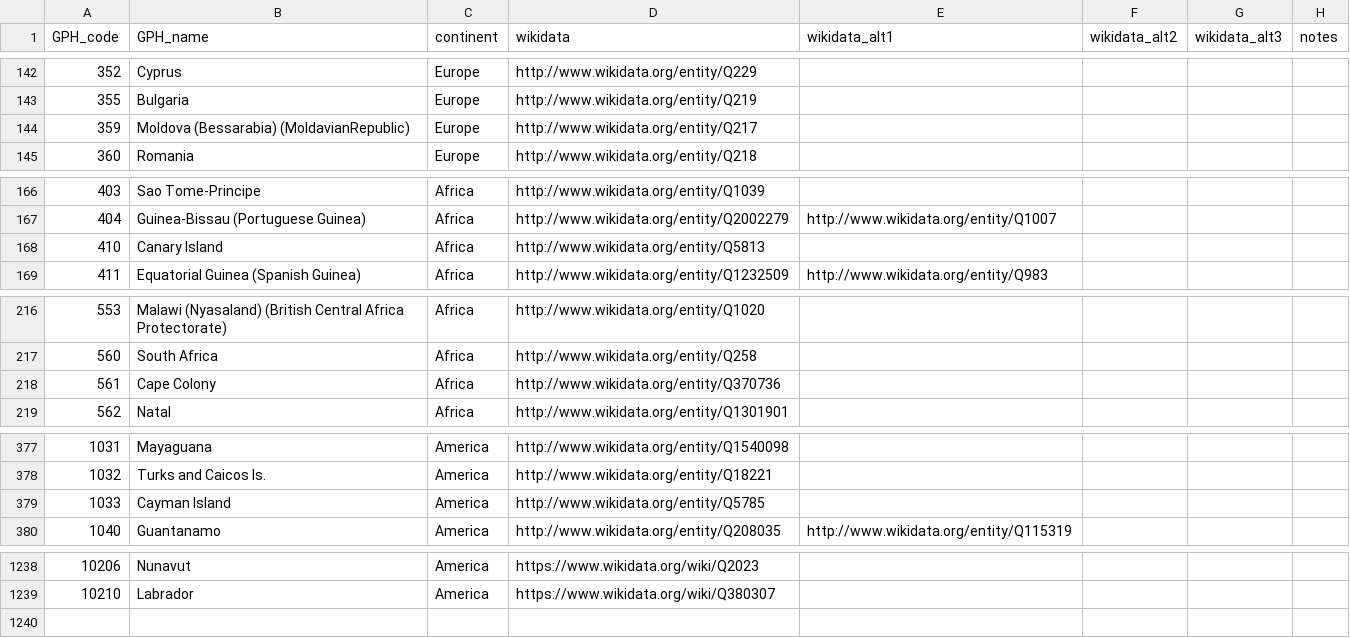
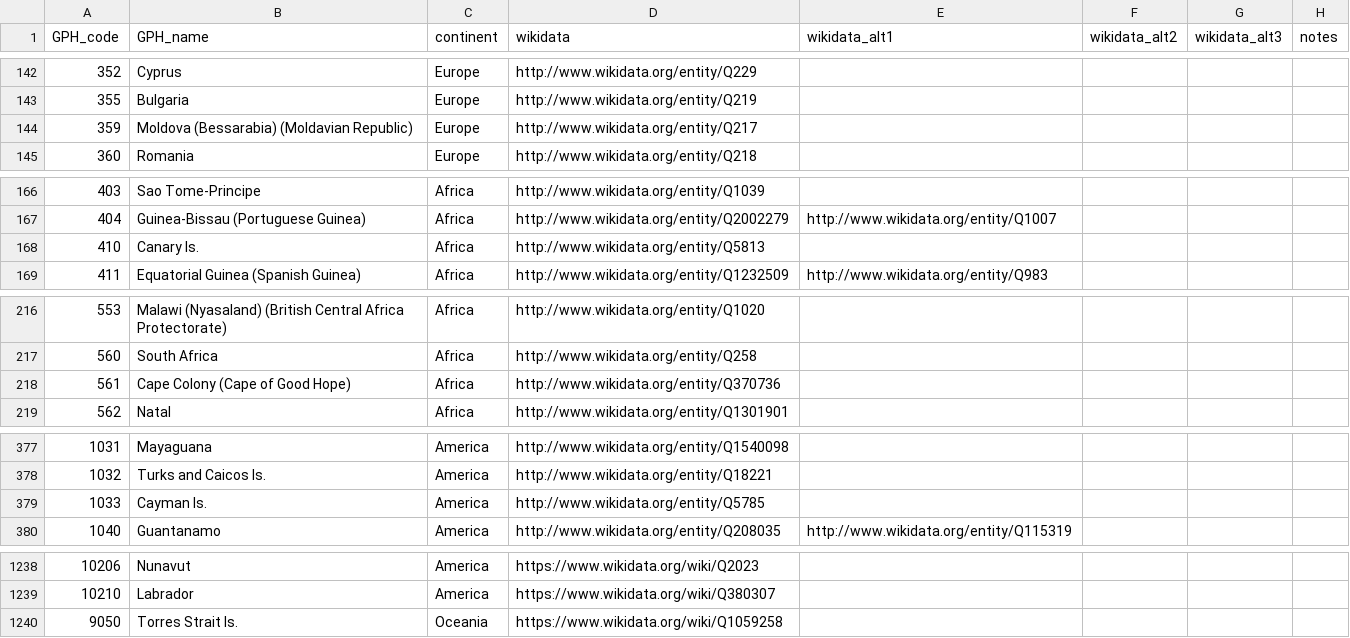
Before and after one commit to medialab/GeoPolHist, a CSV file: data/GeoPolHist_entities.csv, drawn as a sheet; only a part is shown, gaps mark what is left out; the diff covers the shown part only.

Commit message:
make sure GPH_name are coherent in status and entities

```diff
--- a/data/GeoPolHist_entities.csv
+++ b/data/GeoPolHist_entities.csv
@@ -143,3 +143,3 @@ GPH_code,GPH_name,continent,wikidata,wikidata_alt1,wikidata_alt2,wikidata_alt3,n
 355,Bulgaria,Europe,http://www.wikidata.org/entity/Q219,,,,
-359,Moldova (Bessarabia) (MoldavianRepublic),Europe,http://www.wikidata.org/entity/Q217,,,,
+359,Moldova (Bessarabia) (Moldavian Republic),Europe,http://www.wikidata.org/entity/Q217,,,,
 360,Romania,Europe,http://www.wikidata.org/entity/Q218,,,,
@@ -167,3 +167,3 @@ GPH_code,GPH_name,continent,wikidata,wikidata_alt1,wikidata_alt2,wikidata_alt3,n
 404,Guinea-Bissau (Portuguese Guinea),Africa,http://www.wikidata.org/entity/Q2002279,http://www.wikidata.org/entity/Q1007,,,
-410,Canary Island,Africa,http://www.wikidata.org/entity/Q5813,,,,
+410,Canary Is.,Africa,http://www.wikidata.org/entity/Q5813,,,,
 411,Equatorial Guinea (Spanish Guinea),Africa,http://www.wikidata.org/entity/Q1232509,http://www.wikidata.org/entity/Q983,,,
@@ -217,3 +217,3 @@ GPH_code,GPH_name,continent,wikidata,wikidata_alt1,wikidata_alt2,wikidata_alt3,n
 560,South Africa,Africa,http://www.wikidata.org/entity/Q258,,,,
-561,Cape Colony,Africa,http://www.wikidata.org/entity/Q370736,,,,
+561,Cape Colony (Cape of Good Hope),Africa,http://www.wikidata.org/entity/Q370736,,,,
 562,Natal,Africa,http://www.wikidata.org/entity/Q1301901,,,,
@@ -378,3 +378,3 @@ GPH_code,GPH_name,continent,wikidata,wikidata_alt1,wikidata_alt2,wikidata_alt3,n
 1032,Turks and Caicos Is.,America,http://www.wikidata.org/entity/Q18221,,,,
-1033,Cayman Island,America,http://www.wikidata.org/entity/Q5785,,,,
+1033,Cayman Is.,America,http://www.wikidata.org/entity/Q5785,,,,
 1040,Guantanamo,America,http://www.wikidata.org/entity/Q208035,http://www.wikidata.org/entity/Q115319,,,
@@ -1239 +1239,2 @@ GPH_code,GPH_name,continent,wikidata,wikidata_alt1,wikidata_alt2,wikidata_alt3,n
 10210,Labrador,America,https://www.wikidata.org/wiki/Q380307,,,,
+9050,Torres Strait Is.,Oceania,https://www.wikidata.org/wiki/Q1059258,,,,
```
Also changed, not shown: 6 edited cells elsewhere in this file, data/GeoPolHist_entities_status_over_time.csv, 1 other file.
